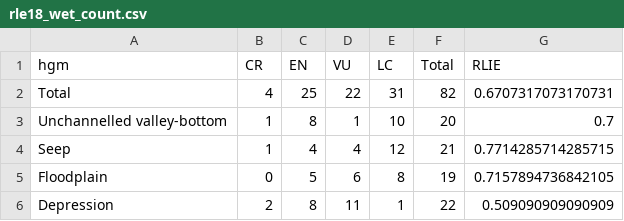
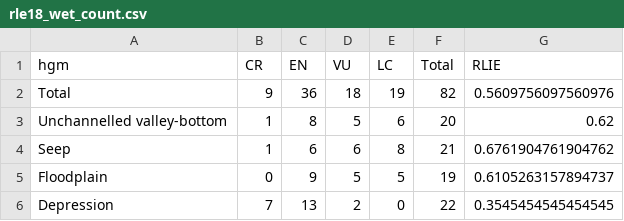
Before and after one commit to askowno/RLE_wet, a CSV file: outputs/rle18_wet_count.csv, drawn as a sheet.

```diff
--- a/outputs/rle18_wet_count.csv
+++ b/outputs/rle18_wet_count.csv
@@ -1,6 +1,6 @@
 hgm,CR,EN,VU,LC,Total,RLIE
-Total,4,25,22,31,82,0.6707317073170731
-Unchannelled valley-bottom,1,8,1,10,20,0.7
-Seep,1,4,4,12,21,0.7714285714285715
-Floodplain,0,5,6,8,19,0.7157894736842105
-Depression,2,8,11,1,22,0.509090909090909
+Total,9,36,18,19,82,0.5609756097560976
+Unchannelled valley-bottom,1,8,5,6,20,0.62
+Seep,1,6,6,8,21,0.6761904761904762
+Floodplain,0,9,5,5,19,0.6105263157894737
+Depression,7,13,2,0,22,0.3545454545454545
```
Also changed, not shown: outputs/rle24_wet_count.csv, outputs/rle_wet_metrics_per_type.csv, 13 other files.
